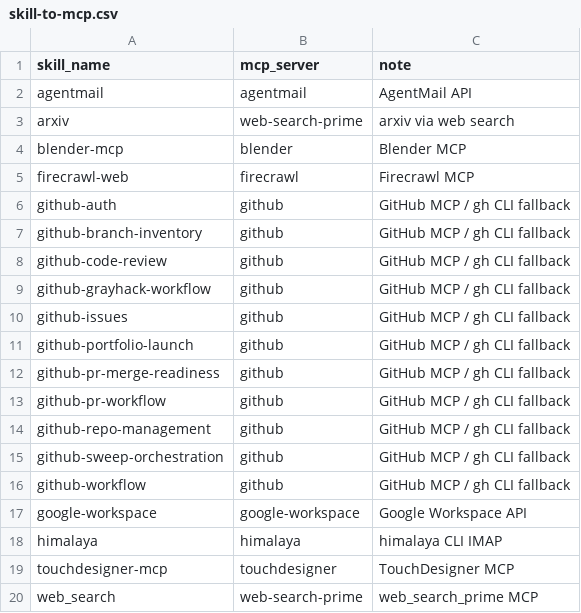
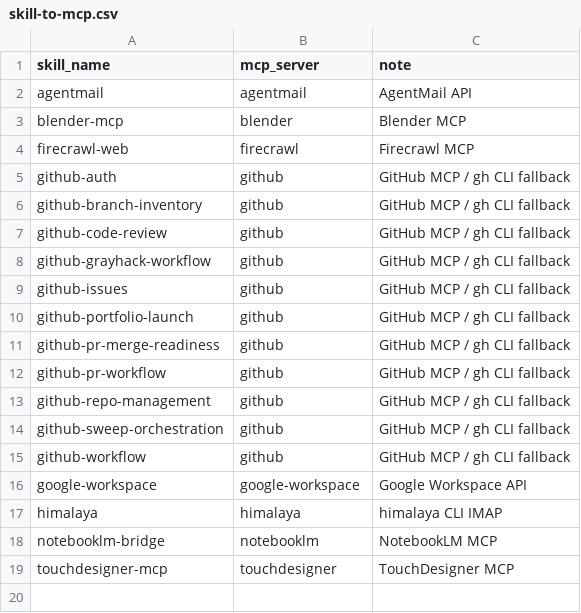
Before and after one commit to Toqsick/zcode-skills, a CSV file: registry/skill-to-mcp.csv, drawn as a sheet.

Commit message:
regen(registry): post-consolidation snapshot — 370 farm entries
After the 2026-09-17 skill-ecosystem consolidation (merges, supersession,
archive batches, plugin v0.7.0): farm 426 -> 370 entries, 0 broken links.
Mismatches 12. README count reconciled (was driftinng 425/426/469).

```diff
--- a/registry/skill-to-mcp.csv
+++ b/registry/skill-to-mcp.csv
@@ -2,3 +2,2 @@ skill_name,mcp_server,note
 agentmail,agentmail,AgentMail API
-arxiv,web-search-prime,arxiv via web search
 blender-mcp,blender,Blender MCP
@@ -18,3 +17,3 @@ google-workspace,google-workspace,Google Workspace API
 himalaya,himalaya,himalaya CLI IMAP
+notebooklm-bridge,notebooklm,NotebookLM MCP
 touchdesigner-mcp,touchdesigner,TouchDesigner MCP
-web_search,web-search-prime,web_search_prime MCP
```
Also changed, not shown: 2 other files.
